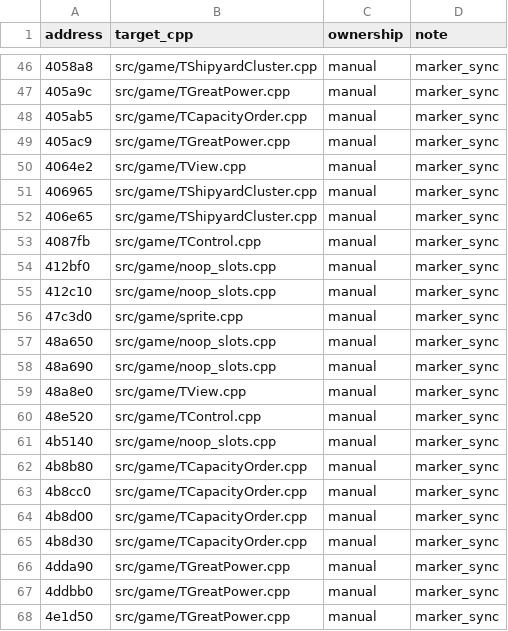
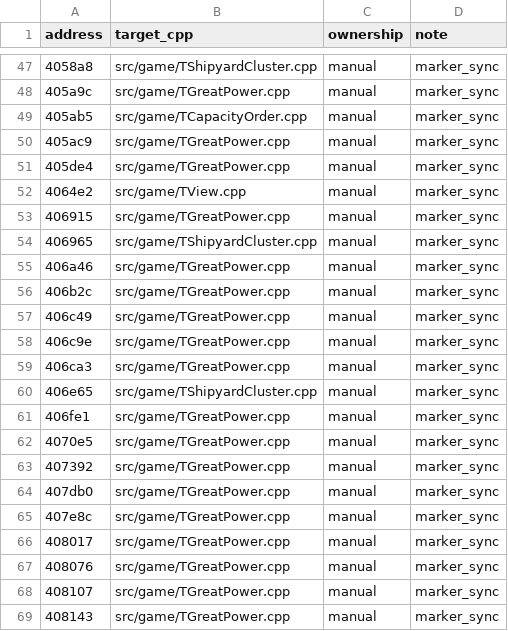
Before and after one commit to agluszak/imperialism-decomp, a CSV file: config/function_ownership.csv, drawn as a sheet; only a part is shown, gaps mark what is left out; the shorter side is filled out with more unchanged rows; the diff covers the shown part only.

```diff
--- a/config/function_ownership.csv
+++ b/config/function_ownership.csv
@@ -49,4 +50,20 @@ address|target_cpp|ownership|note
 405ac9|src/game/TGreatPower.cpp|manual|marker_sync
+405de4|src/game/TGreatPower.cpp|manual|marker_sync
 4064e2|src/game/TView.cpp|manual|marker_sync
+406915|src/game/TGreatPower.cpp|manual|marker_sync
 406965|src/game/TShipyardCluster.cpp|manual|marker_sync
+406a46|src/game/TGreatPower.cpp|manual|marker_sync
+406b2c|src/game/TGreatPower.cpp|manual|marker_sync
+406c49|src/game/TGreatPower.cpp|manual|marker_sync
+406c9e|src/game/TGreatPower.cpp|manual|marker_sync
+406ca3|src/game/TGreatPower.cpp|manual|marker_sync
 406e65|src/game/TShipyardCluster.cpp|manual|marker_sync
+406fe1|src/game/TGreatPower.cpp|manual|marker_sync
+4070e5|src/game/TGreatPower.cpp|manual|marker_sync
+407392|src/game/TGreatPower.cpp|manual|marker_sync
+407db0|src/game/TGreatPower.cpp|manual|marker_sync
+407e8c|src/game/TGreatPower.cpp|manual|marker_sync
+408017|src/game/TGreatPower.cpp|manual|marker_sync
+408076|src/game/TGreatPower.cpp|manual|marker_sync
+408107|src/game/TGreatPower.cpp|manual|marker_sync
+408143|src/game/TGreatPower.cpp|manual|marker_sync
```
Also changed, not shown: 26 added rows elsewhere in this file, 28 other files.
